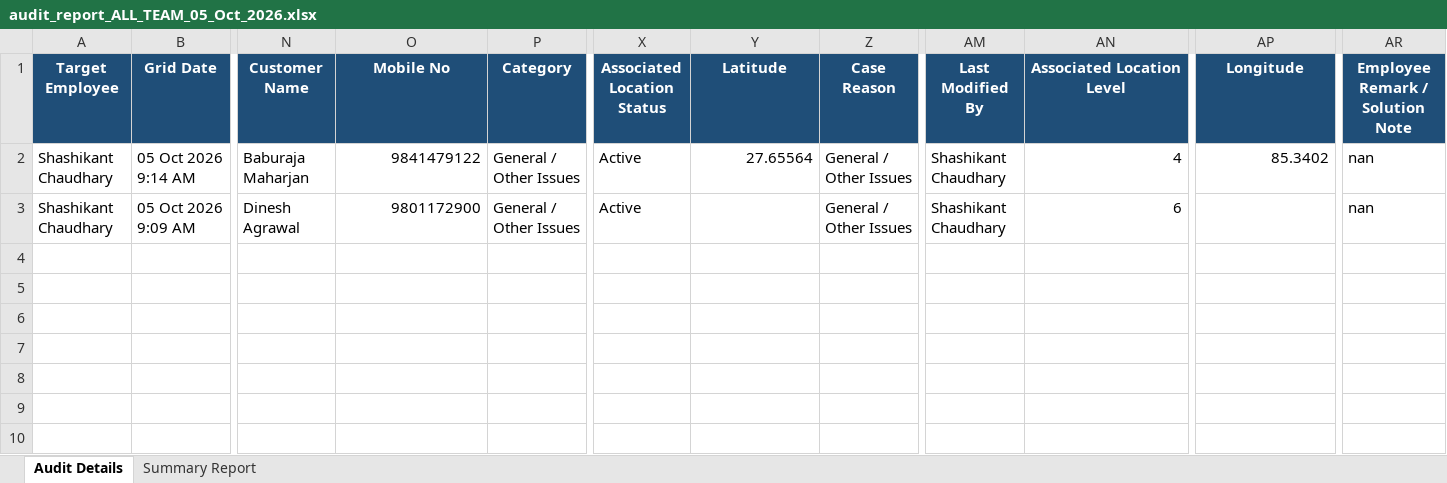
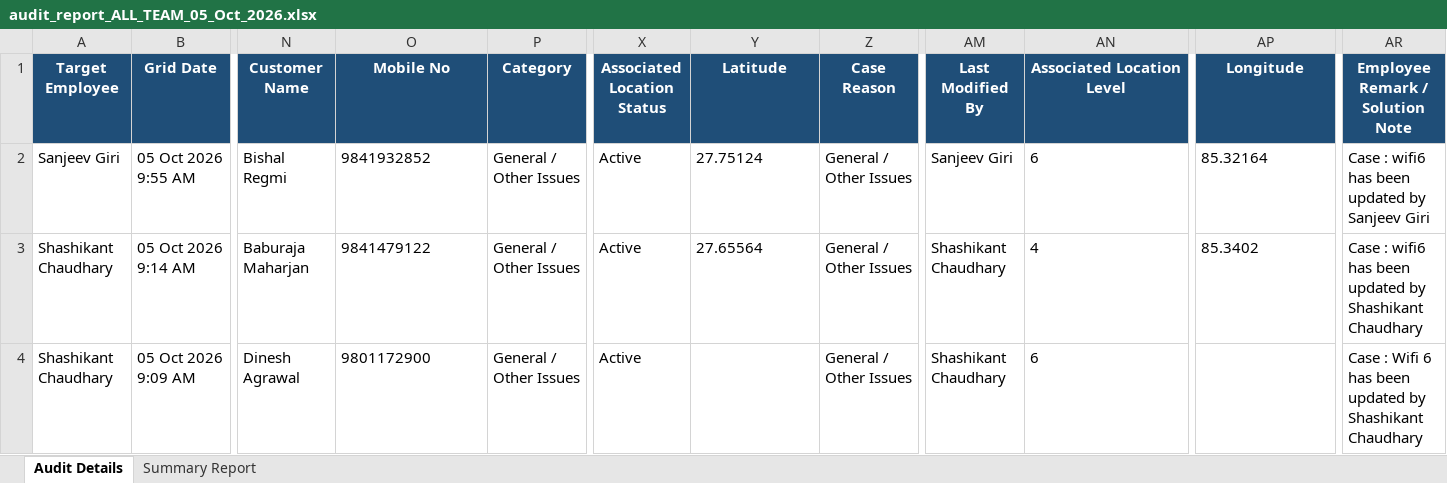
Before and after one commit to pradeepneupane10/employee-audit-app, an Excel workbook: audit_report_ALL_TEAM_05_Oct_2026.xlsx, sheet Audit Details, drawn as a sheet; only a part is shown, gaps mark what is left out; values as stored, in another font and other column widths than the file's, no borders; addresses are those after the commit; rows hold the shown columns only; the diff names each change by its address in the sheet, - before the commit and + after, or states it on an @@ line.

```diff
--- a/audit_report_ALL_TEAM_05_Oct_2026.xlsx (sheet Audit Details)
+++ b/audit_report_ALL_TEAM_05_Oct_2026.xlsx (sheet Audit Details)
+row 2: Sanjeev Giri | 05 Oct 2026 9:55 AM | Bishal Regmi | 9841932852 | General / Other Issues | Active | 27.75124 | General / Other Issues | Sanjeev Giri | 6 | 85.32164 | Case : wifi6 has been updated by Sanjeev Giri
-O3:O4 alignment: right
+O3:O4 alignment: left
-Y3 alignment: right
+Y3 alignment: left
-AN3:AN4 alignment: right
+AN3:AN4 alignment: left
-AP3 alignment: right
+AP3 alignment: left
-AR3 (Employee Remark / Solution Note): nan
+AR3 (Employee Remark / Solution Note): Case : wifi6 has been updated by Shashikant Chaudhary
-AR4 (Employee Remark / Solution Note): nan
+AR4 (Employee Remark / Solution Note): Case : Wifi 6 has been updated by Shashikant Chaudhary
```
Also changed, not shown: sheet Summary Report, EXECUTIVE_TEAM_AUDIT_REPORT_05_Oct_2026.xlsx, 1 other file.
